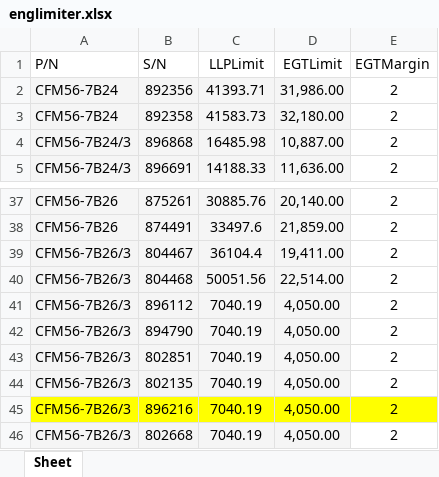
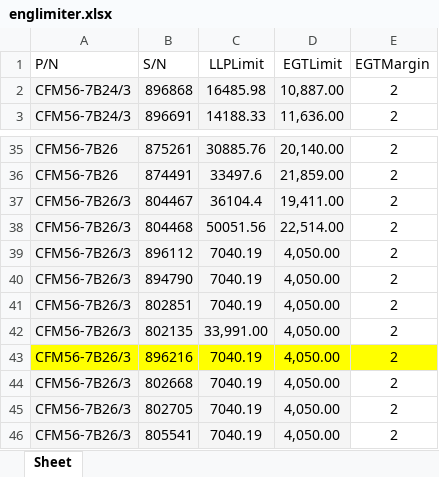
Before and after one commit to FleetDevelopment/mi_app, an Excel workbook: englimiter.xlsx, sheet Sheet, drawn as a sheet; only a part is shown, gaps mark what is left out; the shorter side is filled out with more unchanged rows; values as stored, in another font and other column widths than the file's, no borders; removed rows and columns are numbered as before the commit, all else as after; the diff names each change by its address in the sheet, - before the commit and + after, or states it on an @@ line.

```diff
--- a/englimiter.xlsx (sheet Sheet)
+++ b/englimiter.xlsx (sheet Sheet)
-row 2: CFM56-7B24 | 892356 | 41393.71 | 31,986.00 | 2
-row 3: CFM56-7B24 | 892358 | 41583.73 | 32,180.00 | 2
-C42 (LLPLimit): 7040.19
+C42 (LLPLimit): 33,991.00
```
Also changed, not shown: componentes.xlsx, 3 other files.
